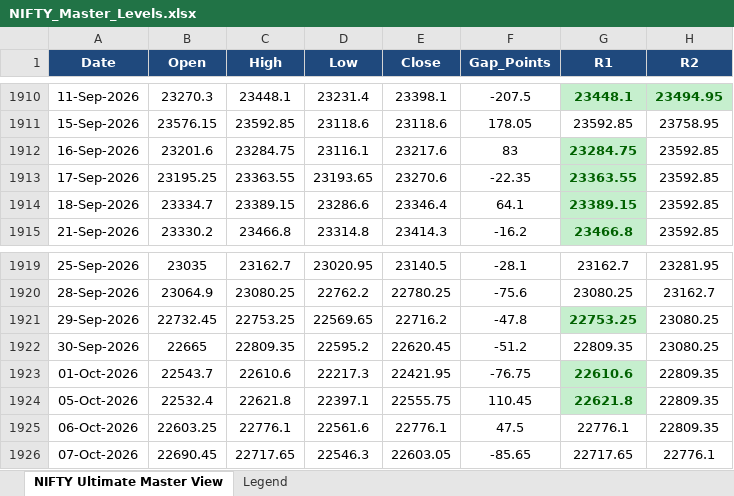
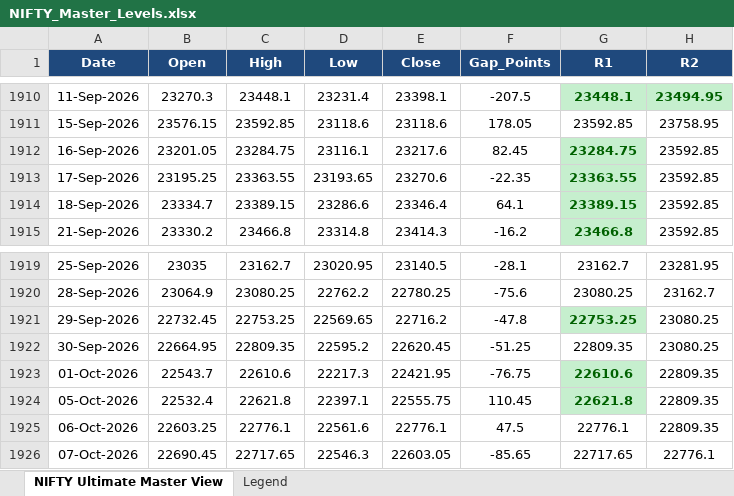
Before and after one commit to plharish5-cmd/Nifty_option_Chain_sniper, an Excel workbook: data/NIFTY_Master_Levels.xlsx, sheet NIFTY Ultimate Master View, drawn as a sheet; only a part is shown, gaps mark what is left out; values as stored, in another font and other column widths than the file's, no borders; the diff names each change by its address in the sheet, - before the commit and + after, or states it on an @@ line.

```diff
--- a/data/NIFTY_Master_Levels.xlsx (sheet NIFTY Ultimate Master View)
+++ b/data/NIFTY_Master_Levels.xlsx (sheet NIFTY Ultimate Master View)
-B1912 (Open): 23201.6
+B1912 (Open): 23201.05
-F1912 (Gap_Points): 83
+F1912 (Gap_Points): 82.45
-B1922 (Open): 22665
+B1922 (Open): 22664.95
-F1922 (Gap_Points): -51.2
+F1922 (Gap_Points): -51.25
```
Also changed, not shown: 14 other files.
